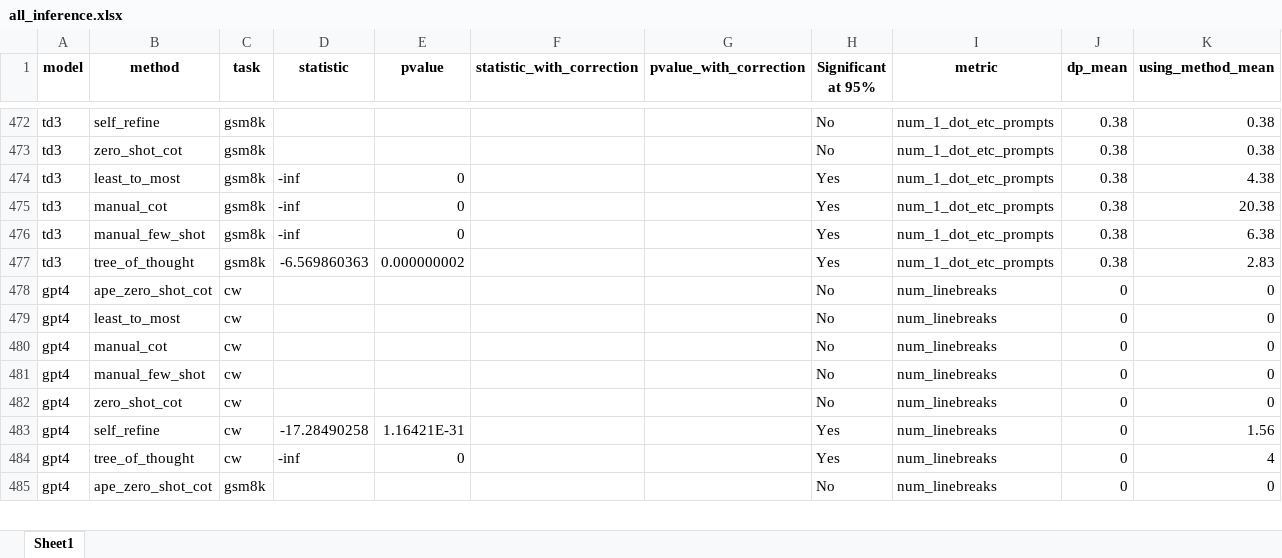
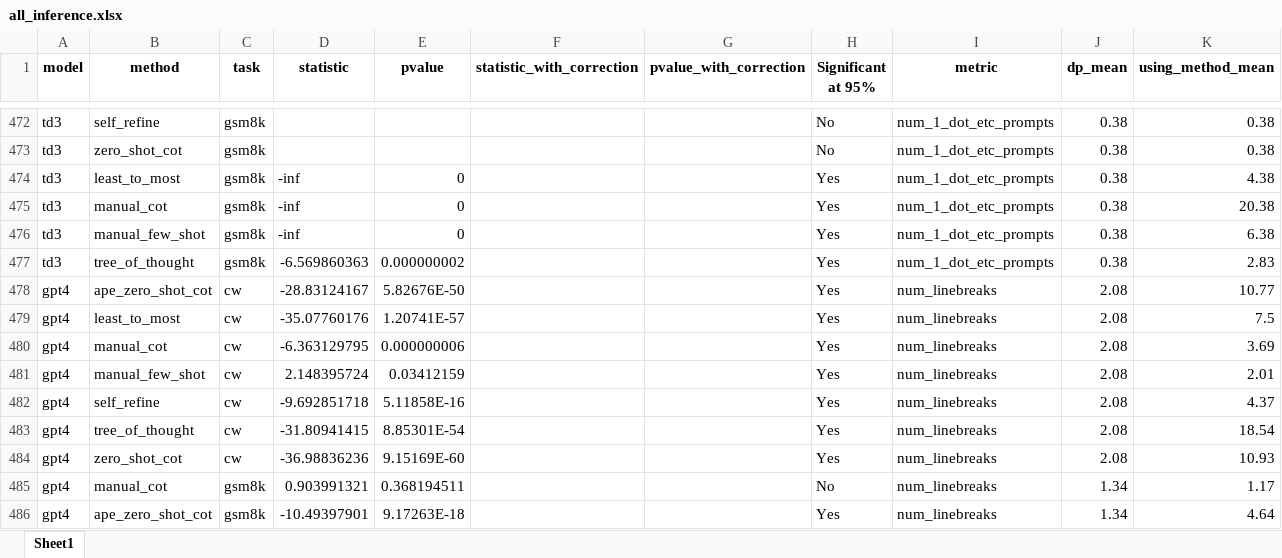
Before and after one commit to ijyliu/anlp23-project, an Excel workbook: Data/all_inference.xlsx, sheet Sheet1, drawn as a sheet; only a part is shown, gaps mark what is left out; values as stored, in another font and other column widths than the file's, no borders; removed rows and columns are numbered as before the commit, all else as after; the diff covers the shown part only; the diff names each change by its address in the sheet, - before the commit and + after, or states it on an @@ line.

```diff
--- a/Data/all_inference.xlsx (sheet Sheet1)
+++ b/Data/all_inference.xlsx (sheet Sheet1)
-D478 (statistic): (empty)
+D478 (statistic): -28.83124167
-E478 (pvalue): (empty)
+E478 (pvalue): 5.82676E-50
-H478:H481 (Significant at 95%): No
+H478:H481 (Significant at 95%): Yes
-J478:J481 (dp_mean): 0
+J478:J481 (dp_mean): 2.08
-K478 (using_method_mean): 0
+K478 (using_method_mean): 10.77
-D479 (statistic): (empty)
+D479 (statistic): -35.07760176
-E479 (pvalue): (empty)
+E479 (pvalue): 1.20741E-57
-K479 (using_method_mean): 0
+K479 (using_method_mean): 7.5
-D480 (statistic): (empty)
+D480 (statistic): -6.363129795
-E480 (pvalue): (empty)
+E480 (pvalue): 0.000000006
-K480 (using_method_mean): 0
+K480 (using_method_mean): 3.69
-D481 (statistic): (empty)
+D481 (statistic): 2.148395724
-E481 (pvalue): (empty)
+E481 (pvalue): 0.03412159
-K481 (using_method_mean): 0
+K481 (using_method_mean): 2.01
-row 482: gpt4 | zero_shot_cot | cw |  |  |  |  | No | num_linebreaks | 0 | 0
-D482 (statistic): -17.28490258
+D482 (statistic): -9.692851718
-E482 (pvalue): 1.16421E-31
+E482 (pvalue): 5.11858E-16
-J482:J483 (dp_mean): 0
+J482:J483 (dp_mean): 2.08
-K482 (using_method_mean): 1.56
+K482 (using_method_mean): 4.37
-D483 (statistic): -inf
+D483 (statistic): -31.80941415
-E483 (pvalue): 0
+E483 (pvalue): 8.85301E-54
-K483 (using_method_mean): 4
+K483 (using_method_mean): 18.54
+row 484: gpt4 | zero_shot_cot | cw | -36.98836236 | 9.15169E-60 |  |  | Yes | num_linebreaks | 2.08 | 10.93
-B485 (method): ape_zero_shot_cot
+B485 (method): manual_cot
-D485 (statistic): (empty)
+D485 (statistic): 0.903991321
-E485 (pvalue): (empty)
+E485 (pvalue): 0.368194511
-J485 (dp_mean): 0
+J485 (dp_mean): 1.34
-K485 (using_method_mean): 0
+K485 (using_method_mean): 1.17
+row 486: gpt4 | ape_zero_shot_cot | gsm8k | -10.49397901 | 9.17263E-18 |  |  | Yes | num_linebreaks | 1.34 | 4.64
```
Also changed, not shown: 5 added rows, 6 removed rows and 157 edited cells elsewhere in this sheet, Data/Automatic_Metrics.xlsx, Data/mcnemars_results.xlsx, 11 other files.
